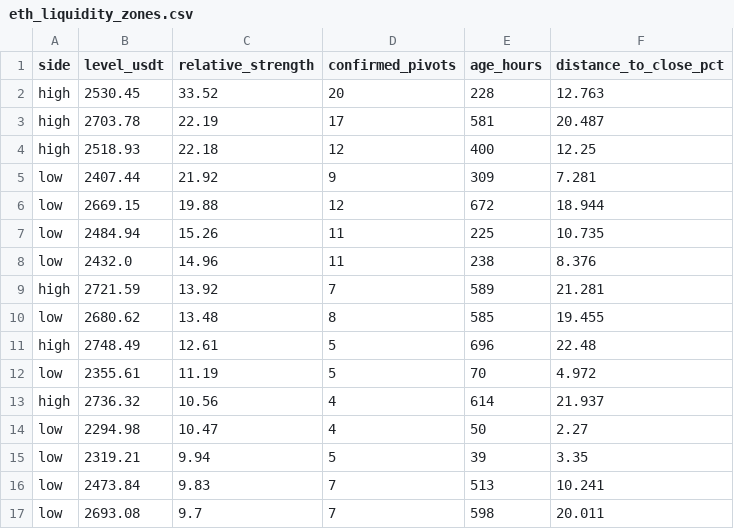
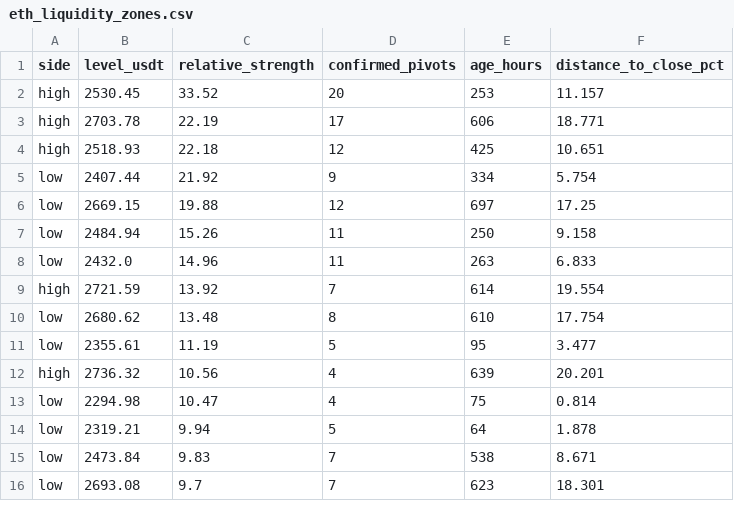
Before and after one commit to VulpreS/Deltarsi1, a CSV file: reports/eth_liquidity_zones.csv, drawn as a sheet; only a part is shown; the diff covers the shown part only.

```diff
--- a/reports/eth_liquidity_zones.csv
+++ b/reports/eth_liquidity_zones.csv
@@ -1,17 +1,16 @@
 side,level_usdt,relative_strength,confirmed_pivots,age_hours,distance_to_close_pct
-high,2530.45,33.52,20,228,12.763
-high,2703.78,22.19,17,581,20.487
-high,2518.93,22.18,12,400,12.25
-low,2407.44,21.92,9,309,7.281
-low,2669.15,19.88,12,672,18.944
-low,2484.94,15.26,11,225,10.735
-low,2432.0,14.96,11,238,8.376
-high,2721.59,13.92,7,589,21.281
-low,2680.62,13.48,8,585,19.455
-high,2748.49,12.61,5,696,22.48
-low,2355.61,11.19,5,70,4.972
-high,2736.32,10.56,4,614,21.937
-low,2294.98,10.47,4,50,2.27
-low,2319.21,9.94,5,39,3.35
-low,2473.84,9.83,7,513,10.241
-low,2693.08,9.7,7,598,20.011
+high,2530.45,33.52,20,253,11.157
+high,2703.78,22.19,17,606,18.771
+high,2518.93,22.18,12,425,10.651
+low,2407.44,21.92,9,334,5.754
+low,2669.15,19.88,12,697,17.25
+low,2484.94,15.26,11,250,9.158
+low,2432.0,14.96,11,263,6.833
+high,2721.59,13.92,7,614,19.554
+low,2680.62,13.48,8,610,17.754
+low,2355.61,11.19,5,95,3.477
+high,2736.32,10.56,4,639,20.201
+low,2294.98,10.47,4,75,0.814
+low,2319.21,9.94,5,64,1.878
+low,2473.84,9.83,7,538,8.671
+low,2693.08,9.7,7,623,18.301
```
Also changed, not shown: 5 added rows, 2 removed rows and 74 edited cells elsewhere in this file, data/ETHUSDT_1h.csv, 4 other files.
